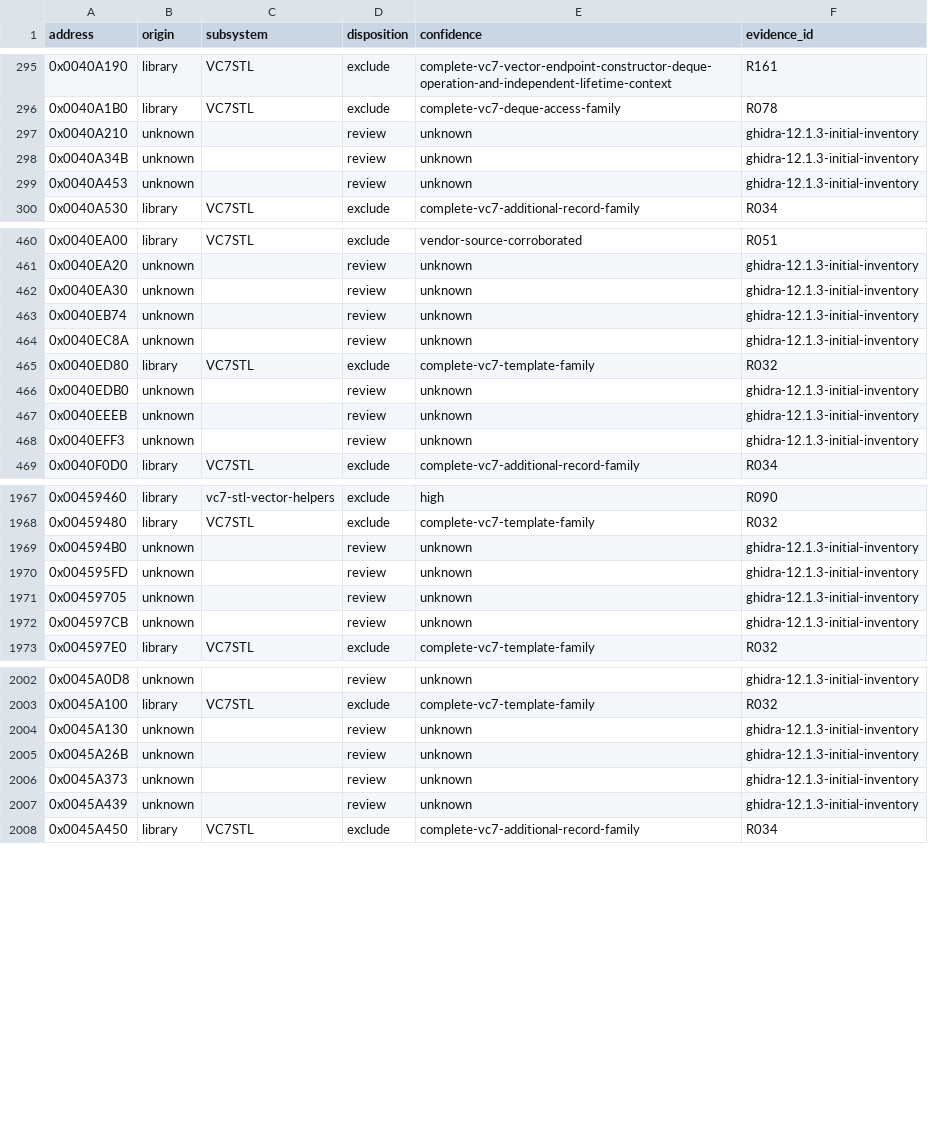
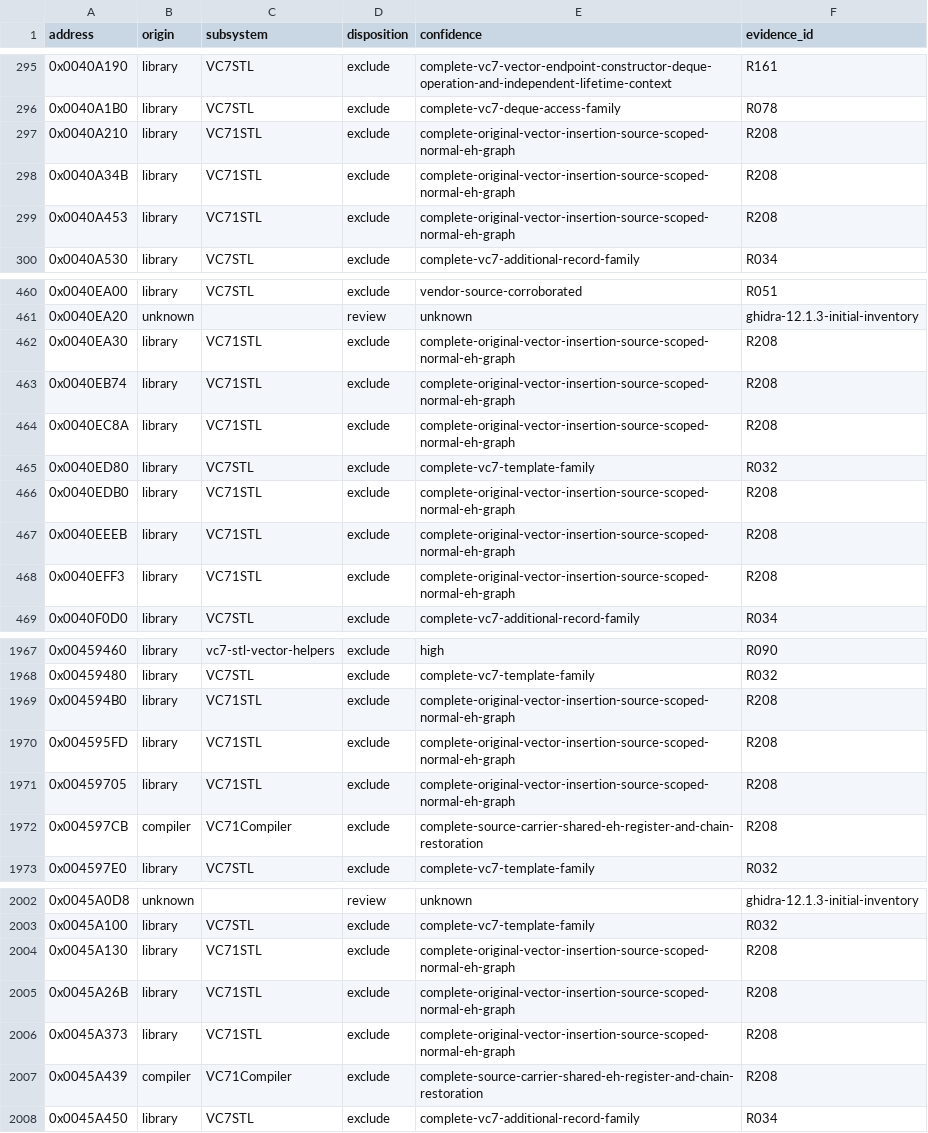
Before and after one commit to N0zoM1z0/th075, a CSV file: config/function-origins.csv, drawn as a sheet; only a part is shown, gaps mark what is left out; the diff covers the shown part only.

Commit message:
gpt-6.1-sol: resolve complete vector insertion and exception carriers

```diff
--- a/config/function-origins.csv
+++ b/config/function-origins.csv
@@ -296,5 +296,5 @@ address,origin,subsystem,disposition,confidence,evidence_id
 0x0040A1B0,library,VC7STL,exclude,complete-vc7-deque-access-family,R078
-0x0040A210,unknown,,review,unknown,ghidra-12.1.3-initial-inventory
-0x0040A34B,unknown,,review,unknown,ghidra-12.1.3-initial-inventory
-0x0040A453,unknown,,review,unknown,ghidra-12.1.3-initial-inventory
+0x0040A210,library,VC71STL,exclude,complete-original-vector-insertion-source-scoped-normal-eh-graph,R208
+0x0040A34B,library,VC71STL,exclude,complete-original-vector-insertion-source-scoped-normal-eh-graph,R208
+0x0040A453,library,VC71STL,exclude,complete-original-vector-insertion-source-scoped-normal-eh-graph,R208
 0x0040A530,library,VC7STL,exclude,complete-vc7-additional-record-family,R034
@@ -461,9 +461,9 @@ address,origin,subsystem,disposition,confidence,evidence_id
 0x0040EA20,unknown,,review,unknown,ghidra-12.1.3-initial-inventory
-0x0040EA30,unknown,,review,unknown,ghidra-12.1.3-initial-inventory
-0x0040EB74,unknown,,review,unknown,ghidra-12.1.3-initial-inventory
-0x0040EC8A,unknown,,review,unknown,ghidra-12.1.3-initial-inventory
+0x0040EA30,library,VC71STL,exclude,complete-original-vector-insertion-source-scoped-normal-eh-graph,R208
+0x0040EB74,library,VC71STL,exclude,complete-original-vector-insertion-source-scoped-normal-eh-graph,R208
+0x0040EC8A,library,VC71STL,exclude,complete-original-vector-insertion-source-scoped-normal-eh-graph,R208
 0x0040ED80,library,VC7STL,exclude,complete-vc7-template-family,R032
-0x0040EDB0,unknown,,review,unknown,ghidra-12.1.3-initial-inventory
-0x0040EEEB,unknown,,review,unknown,ghidra-12.1.3-initial-inventory
-0x0040EFF3,unknown,,review,unknown,ghidra-12.1.3-initial-inventory
+0x0040EDB0,library,VC71STL,exclude,complete-original-vector-insertion-source-scoped-normal-eh-graph,R208
+0x0040EEEB,library,VC71STL,exclude,complete-original-vector-insertion-source-scoped-normal-eh-graph,R208
+0x0040EFF3,library,VC71STL,exclude,complete-original-vector-insertion-source-scoped-normal-eh-graph,R208
 0x0040F0D0,library,VC7STL,exclude,complete-vc7-additional-record-family,R034
@@ -1968,6 +1968,6 @@ address,origin,subsystem,disposition,confidence,evidence_id
 0x00459480,library,VC7STL,exclude,complete-vc7-template-family,R032
-0x004594B0,unknown,,review,unknown,ghidra-12.1.3-initial-inventory
-0x004595FD,unknown,,review,unknown,ghidra-12.1.3-initial-inventory
-0x00459705,unknown,,review,unknown,ghidra-12.1.3-initial-inventory
-0x004597CB,unknown,,review,unknown,ghidra-12.1.3-initial-inventory
+0x004594B0,library,VC71STL,exclude,complete-original-vector-insertion-source-scoped-normal-eh-graph,R208
+0x004595FD,library,VC71STL,exclude,complete-original-vector-insertion-source-scoped-normal-eh-graph,R208
+0x00459705,library,VC71STL,exclude,complete-original-vector-insertion-source-scoped-normal-eh-graph,R208
+0x004597CB,compiler,VC71Compiler,exclude,complete-source-carrier-shared-eh-register-and-chain-restoration,R208
 0x004597E0,library,VC7STL,exclude,complete-vc7-template-family,R032
@@ -2003,6 +2003,6 @@ address,origin,subsystem,disposition,confidence,evidence_id
 0x0045A100,library,VC7STL,exclude,complete-vc7-template-family,R032
-0x0045A130,unknown,,review,unknown,ghidra-12.1.3-initial-inventory
-0x0045A26B,unknown,,review,unknown,ghidra-12.1.3-initial-inventory
-0x0045A373,unknown,,review,unknown,ghidra-12.1.3-initial-inventory
-0x0045A439,unknown,,review,unknown,ghidra-12.1.3-initial-inventory
+0x0045A130,library,VC71STL,exclude,complete-original-vector-insertion-source-scoped-normal-eh-graph,R208
+0x0045A26B,library,VC71STL,exclude,complete-original-vector-insertion-source-scoped-normal-eh-graph,R208
+0x0045A373,library,VC71STL,exclude,complete-original-vector-insertion-source-scoped-normal-eh-graph,R208
+0x0045A439,compiler,VC71Compiler,exclude,complete-source-carrier-shared-eh-register-and-chain-restoration,R208
 0x0045A450,library,VC7STL,exclude,complete-vc7-additional-record-family,R034
```
Also changed, not shown: 15 edited cells elsewhere in this file, 9 other files.
